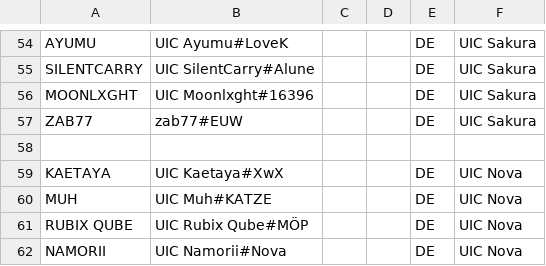
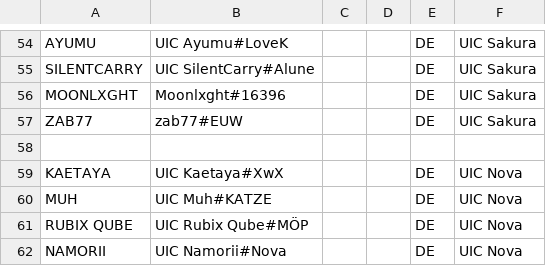
Before and after one commit to UICMaster/UIC_ANALYSIS_FRONTEND, a CSV file: data/players.csv, drawn as a sheet; only a part is shown, gaps mark what is left out.

```diff
--- a/data/players.csv
+++ b/data/players.csv
@@ -55,3 +55,3 @@ AYUMU,UIC Ayumu#LoveK,,,DE,UIC Sakura
 SILENTCARRY,UIC SilentCarry#Alune,,,DE,UIC Sakura
-MOONLXGHT,UIC Moonlxght#16396,,,DE,UIC Sakura
+MOONLXGHT,Moonlxght#16396,,,DE,UIC Sakura
 ZAB77,zab77#EUW,,,DE,UIC Sakura
```
